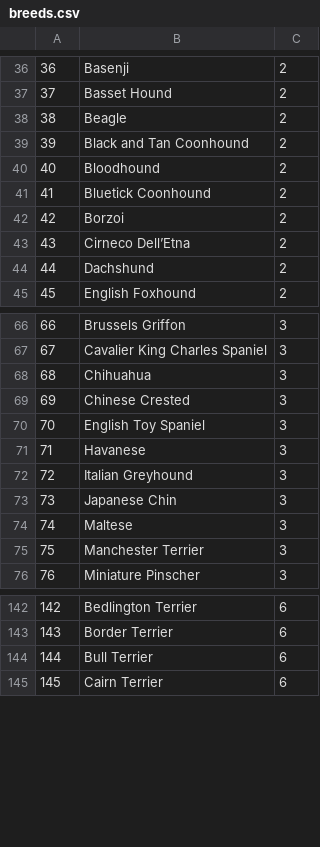
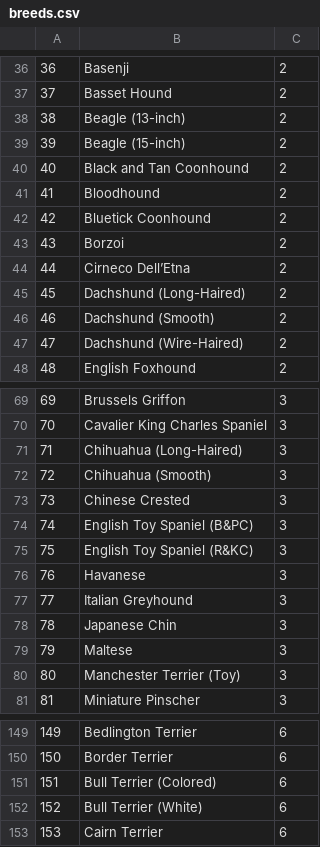
Before and after one commit to pholser/opt-dog, a CSV file: breeds.csv, drawn as a sheet; only a part is shown, gaps mark what is left out; addresses are those after the commit; the diff covers the shown part only; the diff names each change by its address in the sheet, - before the commit and + after, or states it on an @@ line.

Commit message:
entering sample count data

```diff
--- a/breeds.csv
+++ b/breeds.csv
-B38: Beagle
+B38: Beagle (13-inch)
+row 39: 39 | Beagle (15-inch) | 2
@@ column A renumbered from row 40 down @@
+row 45: 45 | Dachshund (Long-Haired) | 2
-B46: Dachshund
+B46: Dachshund (Smooth)
+row 47: 47 | Dachshund (Wire-Haired) | 2
+row 71: 71 | Chihuahua (Long-Haired) | 3
-B72: Chihuahua
+B72: Chihuahua (Smooth)
-B74: English Toy Spaniel
+B74: English Toy Spaniel (B&PC)
+row 75: 75 | English Toy Spaniel (R&KC) | 3
-B80: Manchester Terrier
+B80: Manchester Terrier (Toy)
+row 151: 151 | Bull Terrier (Colored) | 6
-B152: Bull Terrier
+B152: Bull Terrier (White)
```
Also changed, not shown: 2 added rows and 1 edited cell elsewhere in this file, 1 other file.
